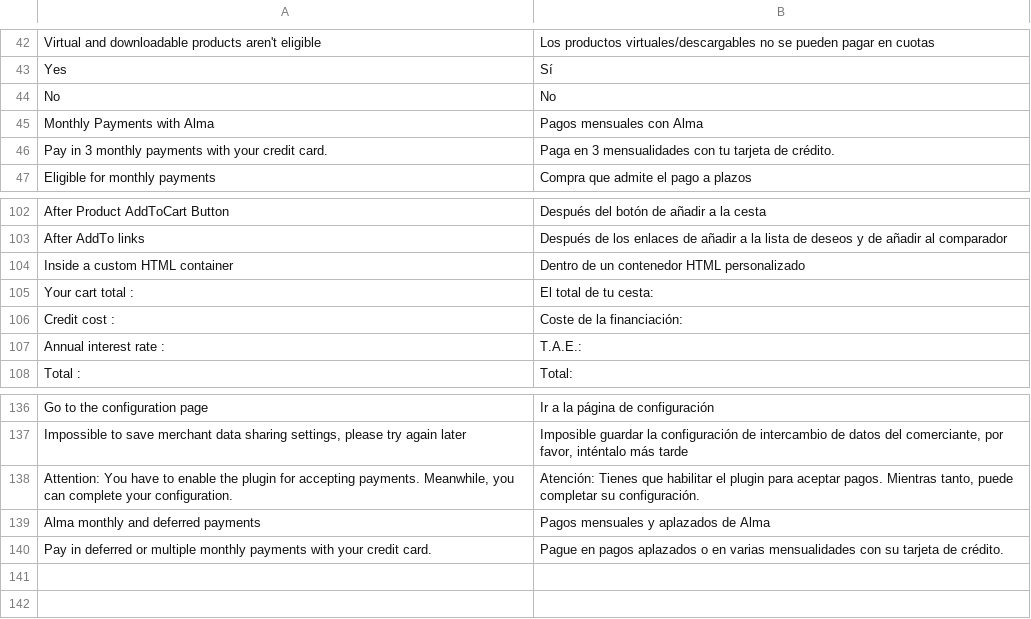
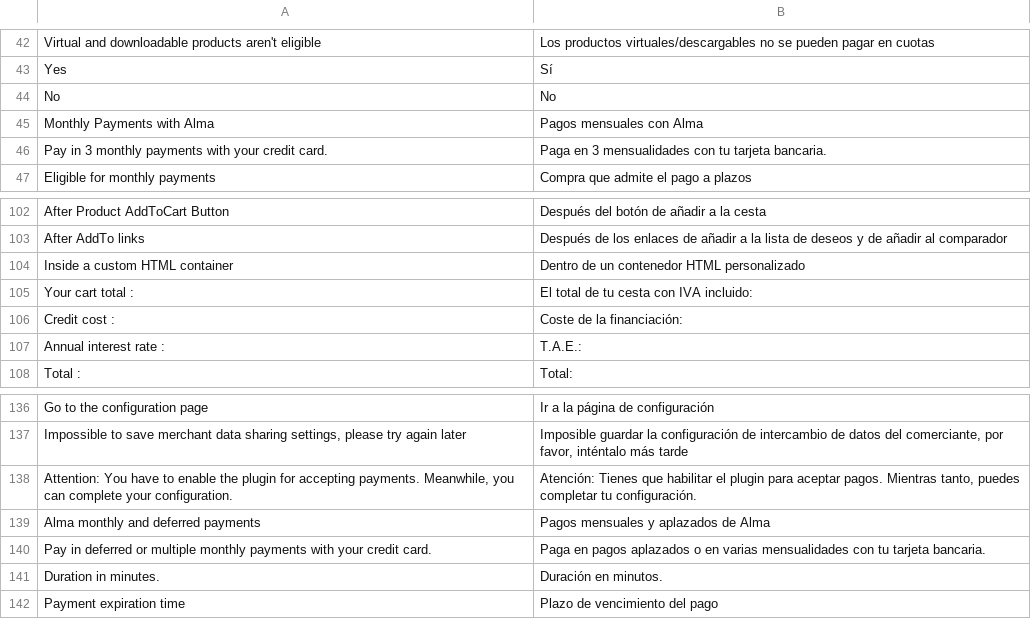
Before and after one commit to alma/alma-monthlypayments-magento2, a CSV file: i18n/es_ES.csv, drawn as a sheet; only a part is shown, gaps mark what is left out.

Commit message:
fix: add comment for payment expiration time + I18N

```diff
--- a/i18n/es_ES.csv
+++ b/i18n/es_ES.csv
@@ -45,3 +45,3 @@
 "Monthly Payments with Alma","Pagos mensuales con Alma"
-"Pay in 3 monthly payments with your credit card.","Paga en 3 mensualidades con tu tarjeta de crédito."
+"Pay in 3 monthly payments with your credit card.","Paga en 3 mensualidades con tu tarjeta bancaria."
 "Eligible for monthly payments","Compra que admite el pago a plazos"
@@ -104,3 +104,3 @@
 "Inside a custom HTML container","Dentro de un contenedor HTML personalizado"
-"Your cart total :","El total de tu cesta:"
+"Your cart total :","El total de tu cesta con IVA incluido:"
 "Credit cost :","Coste de la financiación: "
@@ -137,4 +137,6 @@
 "Impossible to save merchant data sharing settings, please try again later","Imposible guardar la configuración de intercambio de datos del comerciante, por favor, inténtalo más tarde"
-"Attention: You have to enable the plugin for accepting payments. Meanwhile, you can complete your configuration.","Atención: Tienes que habilitar el plugin para aceptar pagos. Mientras tanto, puede completar su configuración."
+"Attention: You have to enable the plugin for accepting payments. Meanwhile, you can complete your configuration.","Atención: Tienes que habilitar el plugin para aceptar pagos. Mientras tanto, puedes completar tu configuración."
 "Alma monthly and deferred payments","Pagos mensuales y aplazados de Alma"
-"Pay in deferred or multiple monthly payments with your credit card.","Pague en pagos aplazados o en varias mensualidades con su tarjeta de crédito."
+"Pay in deferred or multiple monthly payments with your credit card.","Paga en pagos aplazados o en varias mensualidades con tu tarjeta bancaria."
+"Duration in minutes.","Duración en minutos."
+"Payment expiration time","Plazo de vencimiento del pago"
```
Also changed, not shown: i18n/de_DE.csv, i18n/en_US.csv, 7 other files.
